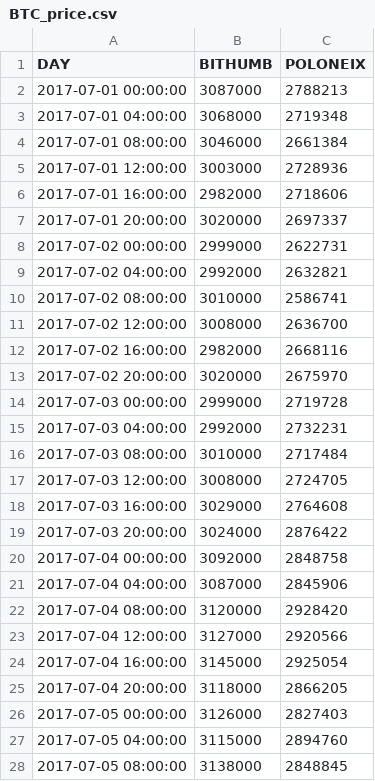
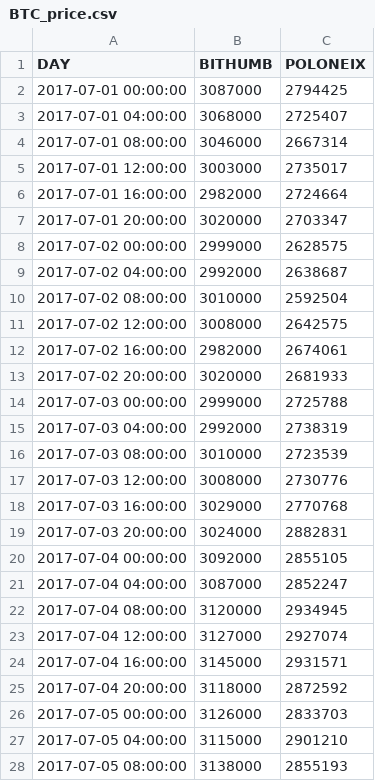
Before and after one commit to b211077/Bitcoin-System, a CSV file: WebContent/file/BTC_price.csv, drawn as a sheet; only a part is shown; the diff covers the shown part only.

```diff
--- a/WebContent/file/BTC_price.csv
+++ b/WebContent/file/BTC_price.csv
@@ -1,28 +1,28 @@
 DAY,BITHUMB,POLONEIX
-2017-07-01 00:00:00,3087000,2788213
-2017-07-01 04:00:00,3068000,2719348
-2017-07-01 08:00:00,3046000,2661384
-2017-07-01 12:00:00,3003000,2728936
-2017-07-01 16:00:00,2982000,2718606
-2017-07-01 20:00:00,3020000,2697337
-2017-07-02 00:00:00,2999000,2622731
-2017-07-02 04:00:00,2992000,2632821
-2017-07-02 08:00:00,3010000,2586741
-2017-07-02 12:00:00,3008000,2636700
-2017-07-02 16:00:00,2982000,2668116
-2017-07-02 20:00:00,3020000,2675970
-2017-07-03 00:00:00,2999000,2719728
-2017-07-03 04:00:00,2992000,2732231
-2017-07-03 08:00:00,3010000,2717484
-2017-07-03 12:00:00,3008000,2724705
-2017-07-03 16:00:00,3029000,2764608
-2017-07-03 20:00:00,3024000,2876422
-2017-07-04 00:00:00,3092000,2848758
-2017-07-04 04:00:00,3087000,2845906
-2017-07-04 08:00:00,3120000,2928420
-2017-07-04 12:00:00,3127000,2920566
-2017-07-04 16:00:00,3145000,2925054
-2017-07-04 20:00:00,3118000,2866205
-2017-07-05 00:00:00,3126000,2827403
-2017-07-05 04:00:00,3115000,2894760
-2017-07-05 08:00:00,3138000,2848845
+2017-07-01 00:00:00,3087000,2794425
+2017-07-01 04:00:00,3068000,2725407
+2017-07-01 08:00:00,3046000,2667314
+2017-07-01 12:00:00,3003000,2735017
+2017-07-01 16:00:00,2982000,2724664
+2017-07-01 20:00:00,3020000,2703347
+2017-07-02 00:00:00,2999000,2628575
+2017-07-02 04:00:00,2992000,2638687
+2017-07-02 08:00:00,3010000,2592504
+2017-07-02 12:00:00,3008000,2642575
+2017-07-02 16:00:00,2982000,2674061
+2017-07-02 20:00:00,3020000,2681933
+2017-07-03 00:00:00,2999000,2725788
+2017-07-03 04:00:00,2992000,2738319
+2017-07-03 08:00:00,3010000,2723539
+2017-07-03 12:00:00,3008000,2730776
+2017-07-03 16:00:00,3029000,2770768
+2017-07-03 20:00:00,3024000,2882831
+2017-07-04 00:00:00,3092000,2855105
+2017-07-04 04:00:00,3087000,2852247
+2017-07-04 08:00:00,3120000,2934945
+2017-07-04 12:00:00,3127000,2927074
+2017-07-04 16:00:00,3145000,2931571
+2017-07-04 20:00:00,3118000,2872592
+2017-07-05 00:00:00,3126000,2833703
+2017-07-05 04:00:00,3115000,2901210
+2017-07-05 08:00:00,3138000,2855193
```
Also changed, not shown: 15 edited cells elsewhere in this file, WebContent/file/DASH_price.csv, WebContent/file/ETC_price.csv, 10 other files.
